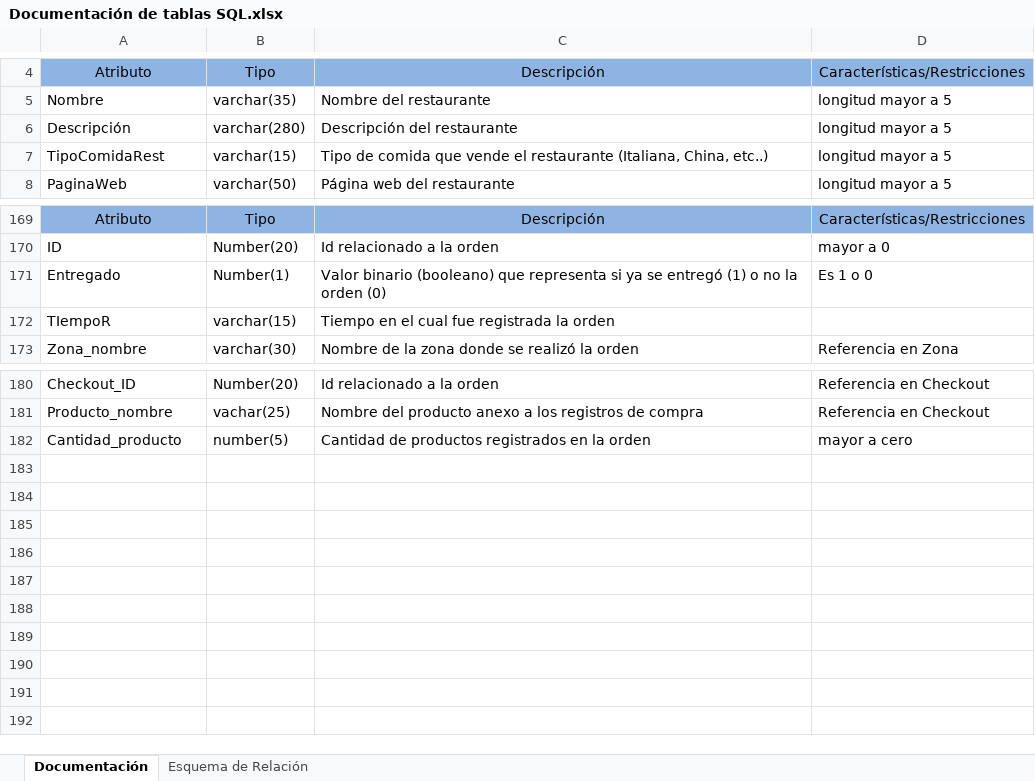
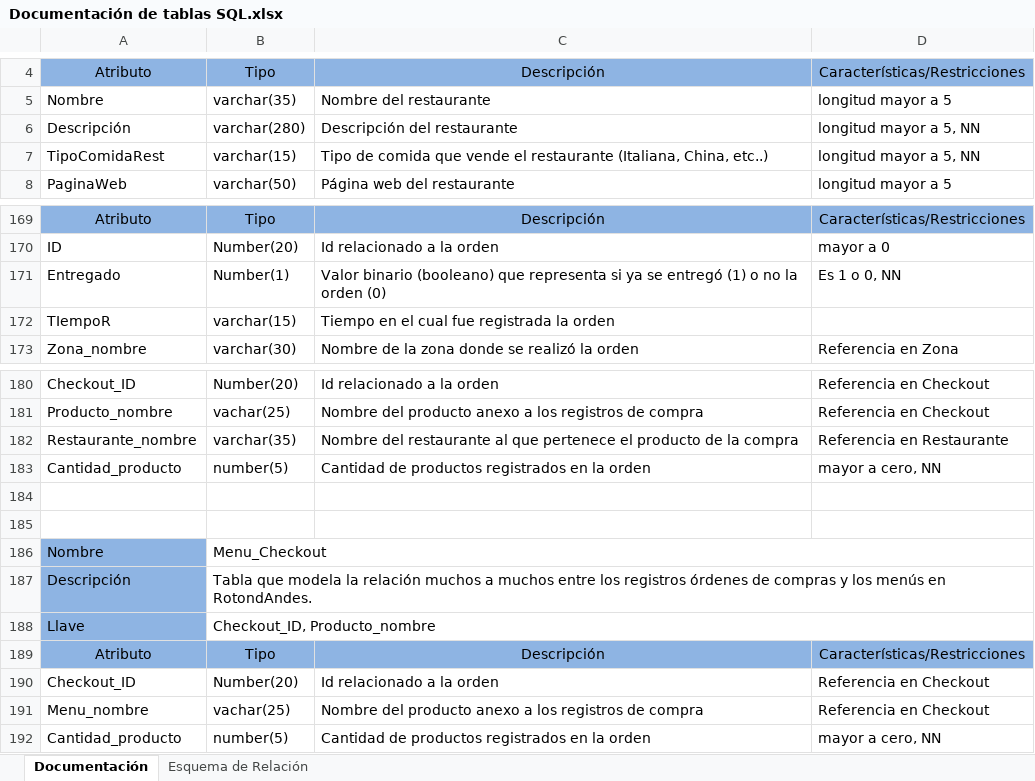
Before and after one commit to JaManrique/Iteracion2-Sistrans, an Excel workbook: Docs/Documentación de tablas SQL.xlsx, sheet Documentación, drawn as a sheet; only a part is shown, gaps mark what is left out; values as stored, in another font and other column widths than the file's, no borders; addresses are those after the commit; the diff names each change by its address in the sheet, - before the commit and + after, or states it on an @@ line.

```diff
--- a/Docs/Documentación de tablas SQL.xlsx (sheet Documentación)
+++ b/Docs/Documentación de tablas SQL.xlsx (sheet Documentación)
-D6:D7: longitud mayor a 5
+D6:D7: longitud mayor a 5, NN
-D171: Es 1 o 0
+D171: Es 1 o 0, NN
+row 182: Restaurante_nombre | varchar(35) | Nombre del restaurante al que pertenece el producto de la compra | Referencia en Restaurante
-D183: mayor a cero
+D183: mayor a cero, NN
+row 184: (empty)
+row 185: (empty)
+row 186: Nombre | Menu_Checkout
+row 187: Descripción | Tabla que modela la relación muchos a muchos entre los registros órdenes de compras y los menús en RotondAndes.
+row 188: Llave | Checkout_ID, Producto_nombre
+row 189: Atributo | Tipo | Descripción | Características/Restricciones
+row 190: Checkout_ID | Number(20) | Id relacionado a la orden | Referencia en Checkout
+row 191: Menu_nombre | vachar(25) | Nombre del producto anexo a los registros de compra | Referencia en Checkout
+row 192: Cantidad_producto | number(5) | Cantidad de productos registrados en la orden | mayor a cero, NN
```
Also changed, not shown: 7 other files.
